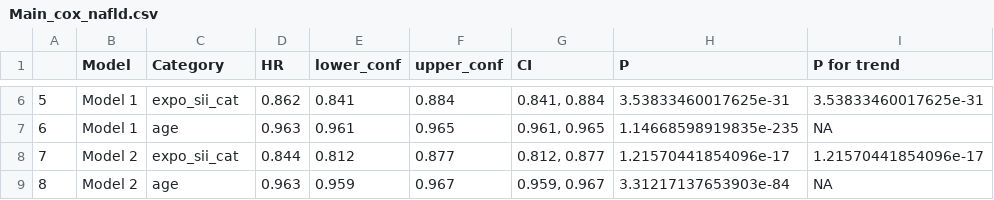
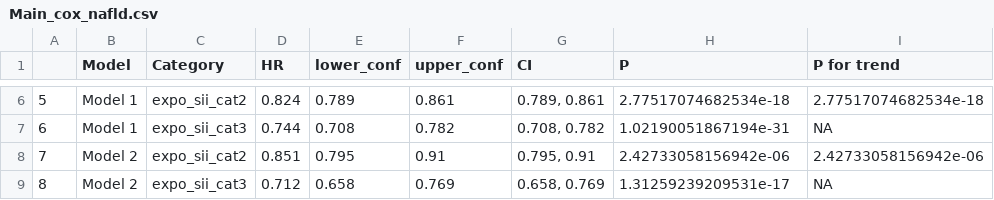
Before and after one commit to DangLin1214/test4.github.io, a CSV file: Main_cox_nafld.csv, drawn as a sheet; only a part is shown, gaps mark what is left out; the diff covers the shown part only.

```diff
--- a/Main_cox_nafld.csv
+++ b/Main_cox_nafld.csv
@@ -6,4 +6,4 @@
-"5","Model 1","expo_sii_cat",0.862,0.841,0.884,"0.841, 0.884",3.53833460017625e-31,"3.53833460017625e-31"
-"6","Model 1","age",0.963,0.961,0.965,"0.961, 0.965",1.14668598919835e-235,"NA"
-"7","Model 2","expo_sii_cat",0.844,0.812,0.877,"0.812, 0.877",1.21570441854096e-17,"1.21570441854096e-17"
-"8","Model 2","age",0.963,0.959,0.967,"0.959, 0.967",3.31217137653903e-84,"NA"
+"5","Model 1","expo_sii_cat2",0.824,0.789,0.861,"0.789, 0.861",2.77517074682534e-18,"2.77517074682534e-18"
+"6","Model 1","expo_sii_cat3",0.744,0.708,0.782,"0.708, 0.782",1.02190051867194e-31,"NA"
+"7","Model 2","expo_sii_cat2",0.851,0.795,0.91,"0.795, 0.91",2.42733058156942e-06,"2.42733058156942e-06"
+"8","Model 2","expo_sii_cat3",0.712,0.658,0.769,"0.658, 0.769",1.31259239209531e-17,"NA"
```
Also changed, not shown: 68 edited cells elsewhere in this file, Main_cox_cirrhosis.csv, 14 other files.
